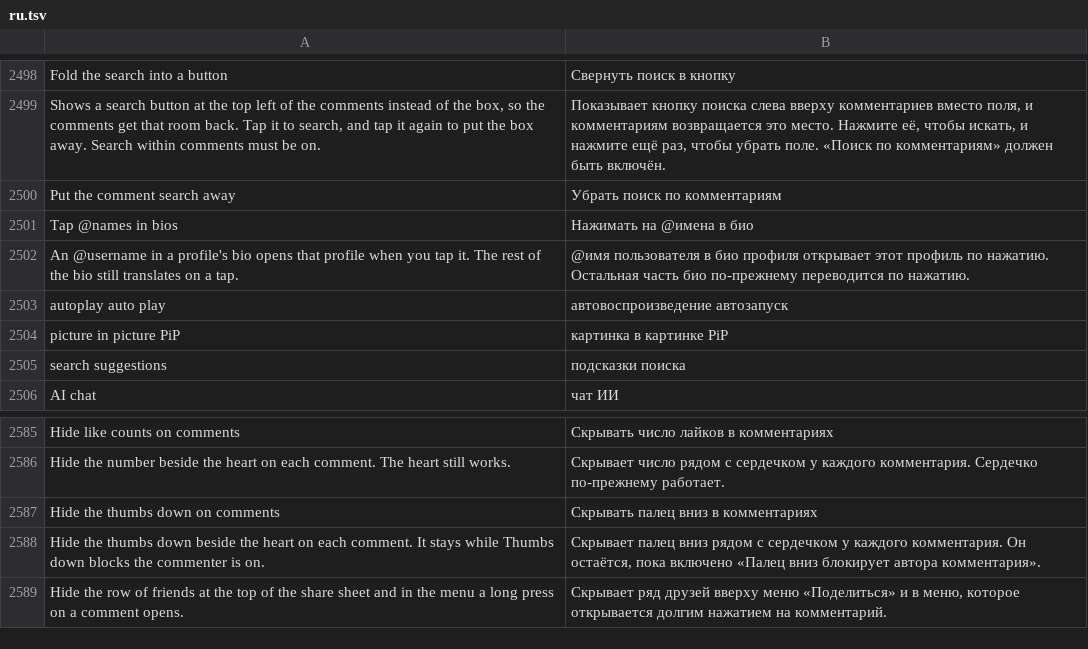
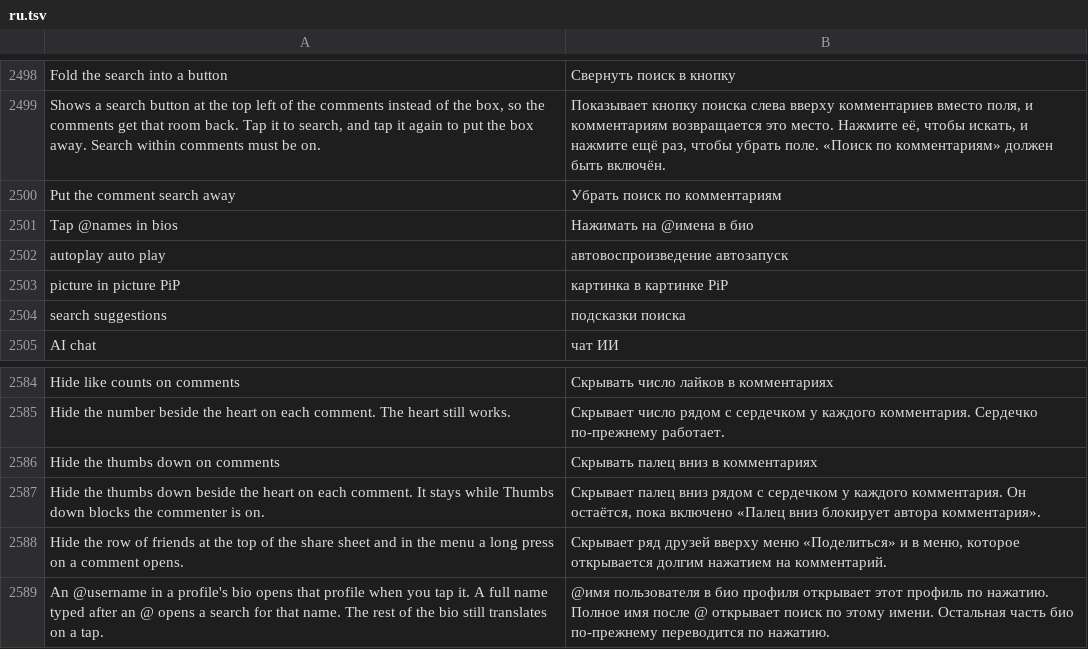
Before and after one commit to SysAdminDoc/HushFeed, a TSV file: extensions/tiktok/src/main/l10n/ru.tsv, drawn as a sheet; only a part is shown, gaps mark what is left out.

Commit message:
fix(bio): link a full name typed after an @ as one search link
Hand-typed "@First Last" lit up only @First, which opened a stranger's profile
or nothing. TikTok links a real mention itself through signature_extra, so what
reaches this code as plain text has no account behind it. Two or more capitalized
words on a line become one span whose tap opens TikTok's search for the name. A
word a username can't spell (@José) no longer links its ASCII start.

Refs #247

```diff
--- a/extensions/tiktok/src/main/l10n/ru.tsv
+++ b/extensions/tiktok/src/main/l10n/ru.tsv
@@ -2501,3 +2501,2 @@ Put the comment search away	Убрать поиск по комментария
 Tap @names in bios	Нажимать на @имена в био
-An @username in a profile's bio opens that profile when you tap it. The rest of the bio still translates on a tap.	@имя пользователя в био профиля открывает этот профиль по нажатию. Остальная часть био по-прежнему переводится по нажатию.
 autoplay auto play	автовоспроизведение автозапуск
@@ -2589 +2588,2 @@ Hide the thumbs down beside the heart on each comment. It stays while Thumbs dow
 Hide the row of friends at the top of the share sheet and in the menu a long press on a comment opens.	Скрывает ряд друзей вверху меню «Поделиться» и в меню, которое открывается долгим нажатием на комментарий.
+An @username in a profile's bio opens that profile when you tap it. A full name typed after an @ opens a search for that name. The rest of the bio still translates on a tap.	@имя пользователя в био профиля открывает этот профиль по нажатию. Полное имя после @ открывает поиск по этому имени. Остальная часть био по-прежнему переводится по нажатию.
```
Also changed, not shown: extensions/tiktok/src/main/l10n/az.tsv, extensions/tiktok/src/main/l10n/de.tsv, 22 other files.
